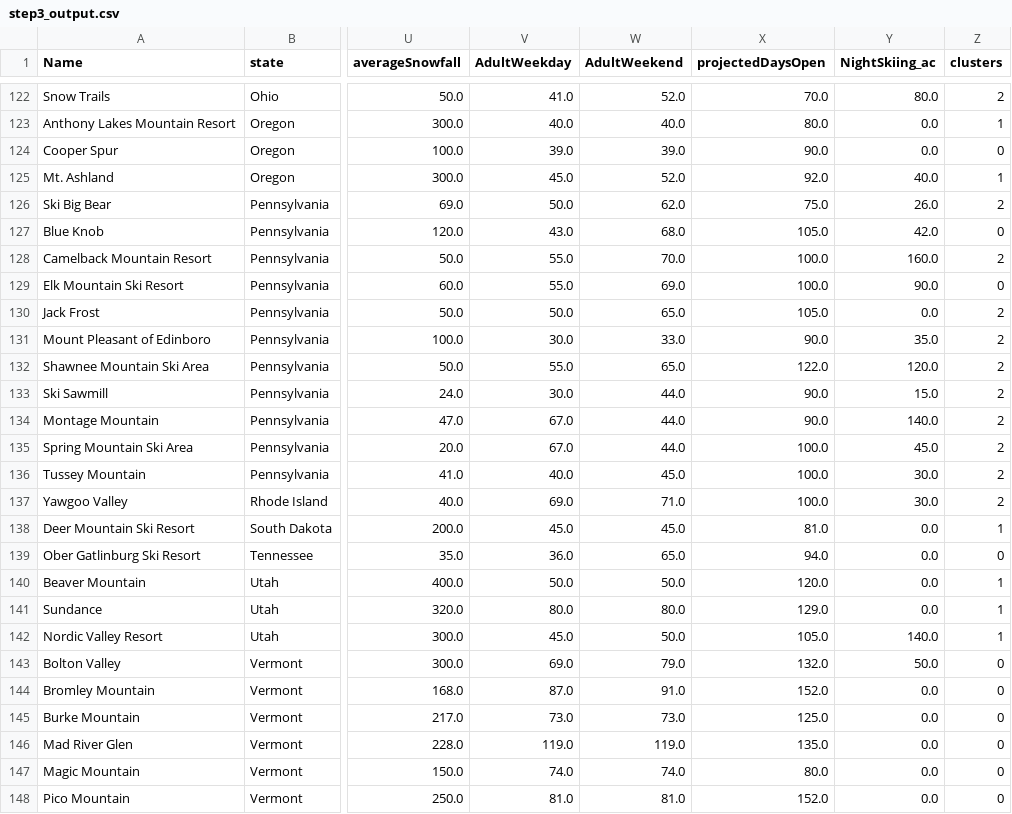
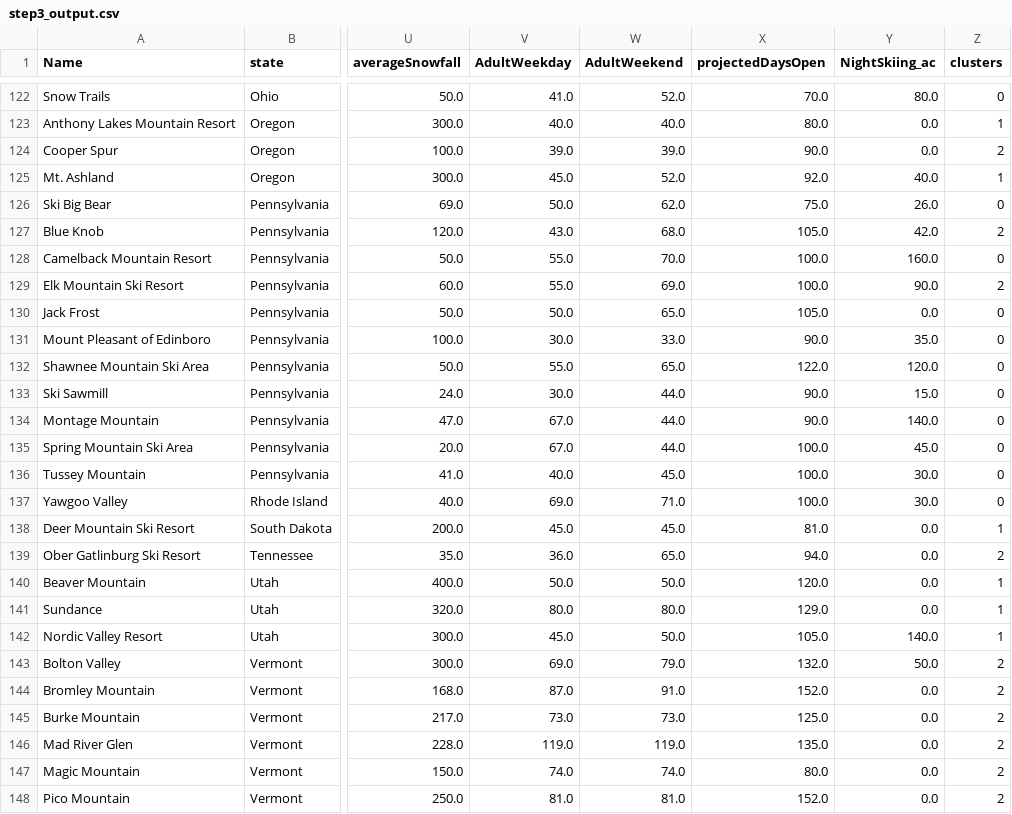
Before and after one commit to pranay-surana/Guided-Capstone, a CSV file: data/step3_output.csv, drawn as a sheet; only a part is shown, gaps mark what is left out; the diff covers the shown part only; the diff names each change by its address in the sheet, - before the commit and + after, or states it on an @@ line.

```diff
--- a/data/step3_output.csv
+++ b/data/step3_output.csv
-Z122 (clusters): 2
+Z122 (clusters): 0
-Z124 (clusters): 0
+Z124 (clusters): 2
-Z126 (clusters): 2
+Z126 (clusters): 0
-Z127 (clusters): 0
+Z127 (clusters): 2
-Z128 (clusters): 2
+Z128 (clusters): 0
-Z129 (clusters): 0
+Z129 (clusters): 2
-Z130:Z137 (clusters): 2
+Z130:Z137 (clusters): 0
-Z139 (clusters): 0
+Z139 (clusters): 2
-Z143:Z148 (clusters): 0
+Z143:Z148 (clusters): 2
```
Also changed, not shown: 1 added row and 108 edited cells elsewhere in this file, data/step2_output.csv, 9 other files.
